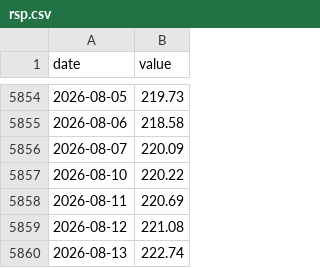
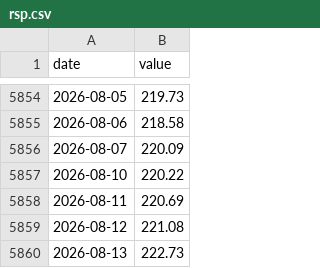
Before and after one commit to JungOhLee/macro-monitoring, a CSV file: data/raw/rsp.csv, drawn as a sheet; only a part is shown, gaps mark what is left out.

```diff
--- a/data/raw/rsp.csv
+++ b/data/raw/rsp.csv
@@ -5859,2 +5859,2 @@ date,value
 2026-08-12,221.08
-2026-08-13,222.74
+2026-08-13,222.73
```
Also changed, not shown: data/raw/btcusd.csv, data/raw/spx.csv, 9 other files.
